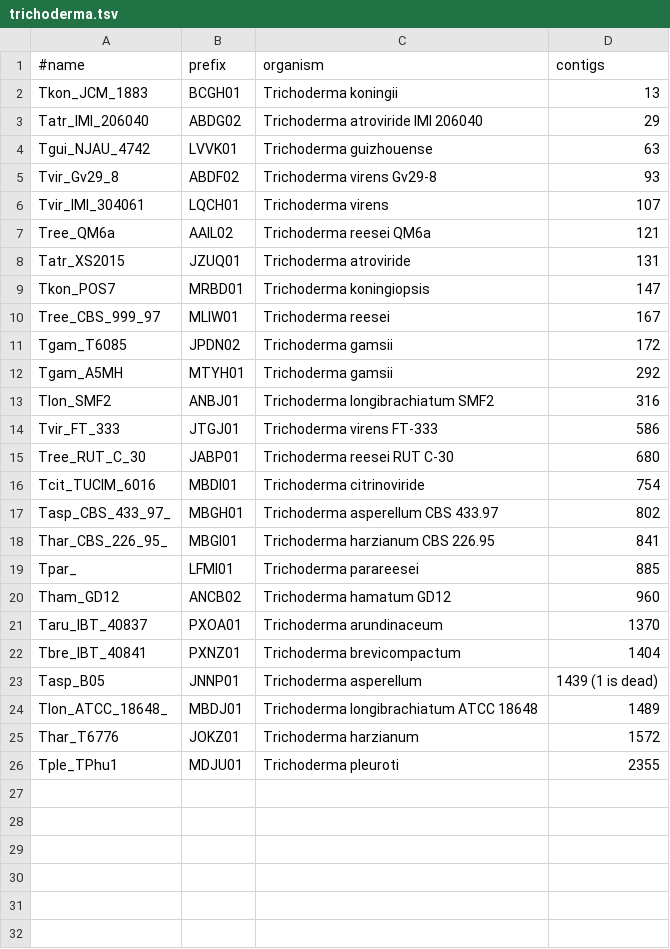
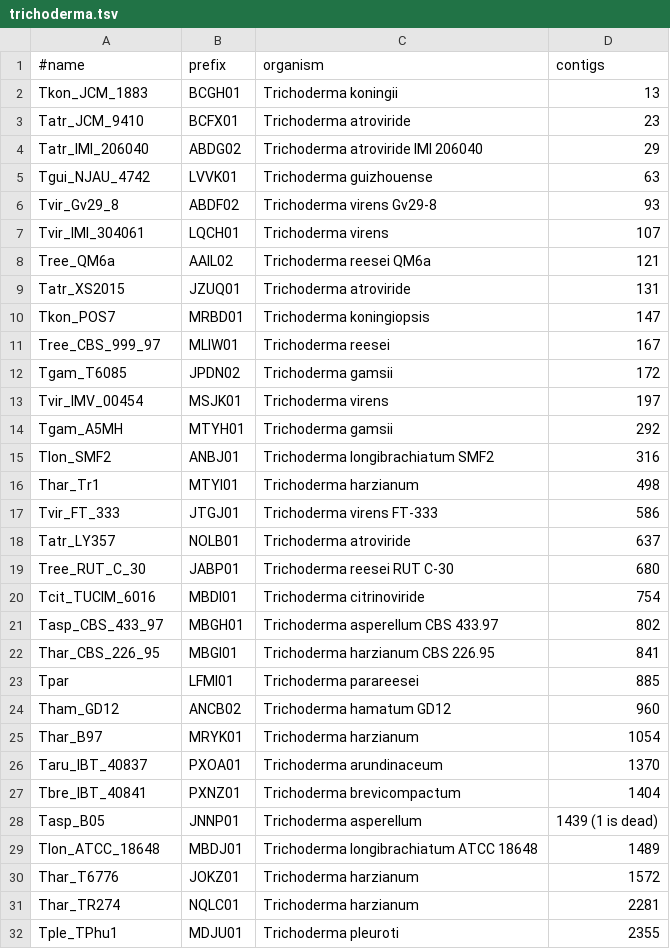
Before and after one commit to wang-q/withncbi, a TSV file: pop/trichoderma.tsv, drawn as a sheet.

Commit message:
No tail underscore

```diff
--- a/pop/trichoderma.tsv
+++ b/pop/trichoderma.tsv
@@ -2,2 +2,3 @@
 Tkon_JCM_1883	BCGH01	Trichoderma koningii	13
+Tatr_JCM_9410	BCFX01	Trichoderma atroviride	23
 Tatr_IMI_206040	ABDG02	Trichoderma atroviride IMI 206040	29
@@ -11,11 +12,15 @@ Tree_CBS_999_97	MLIW01	Trichoderma reesei	167
 Tgam_T6085	JPDN02	Trichoderma gamsii	172
+Tvir_IMV_00454	MSJK01	Trichoderma virens	197
 Tgam_A5MH	MTYH01	Trichoderma gamsii	292
 Tlon_SMF2	ANBJ01	Trichoderma longibrachiatum SMF2	316
+Thar_Tr1	MTYI01	Trichoderma harzianum	498
 Tvir_FT_333	JTGJ01	Trichoderma virens FT-333	586
+Tatr_LY357	NOLB01	Trichoderma atroviride	637
 Tree_RUT_C_30	JABP01	Trichoderma reesei RUT C-30	680
 Tcit_TUCIM_6016	MBDI01	Trichoderma citrinoviride	754
-Tasp_CBS_433_97_	MBGH01	Trichoderma asperellum CBS 433.97	802
-Thar_CBS_226_95_	MBGI01	Trichoderma harzianum CBS 226.95	841
-Tpar_	LFMI01	Trichoderma parareesei	885
+Tasp_CBS_433_97	MBGH01	Trichoderma asperellum CBS 433.97	802
+Thar_CBS_226_95	MBGI01	Trichoderma harzianum CBS 226.95	841
+Tpar	LFMI01	Trichoderma parareesei	885
 Tham_GD12	ANCB02	Trichoderma hamatum GD12	960
+Thar_B97	MRYK01	Trichoderma harzianum	1054
 Taru_IBT_40837	PXOA01	Trichoderma arundinaceum	1370
@@ -23,4 +28,5 @@ Tbre_IBT_40841	PXNZ01	Trichoderma brevicompactum	1404
 Tasp_B05	JNNP01	Trichoderma asperellum	1439 (1 is dead)
-Tlon_ATCC_18648_	MBDJ01	Trichoderma longibrachiatum ATCC 18648	1489
+Tlon_ATCC_18648	MBDJ01	Trichoderma longibrachiatum ATCC 18648	1489
 Thar_T6776	JOKZ01	Trichoderma harzianum	1572
+Thar_TR274	NQLC01	Trichoderma harzianum	2281
 Tple_TPhu1	MDJU01	Trichoderma pleuroti	2355
```
